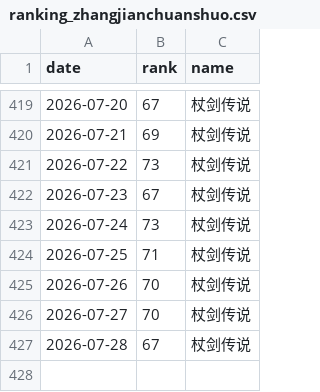
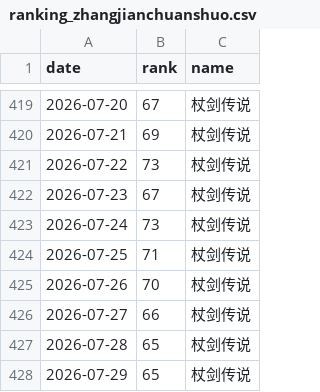
Before and after one commit to as167888/zhangjianchuanshuo-report, a CSV file: ranking_zhangjianchuanshuo.csv, drawn as a sheet; only a part is shown, gaps mark what is left out.

```diff
--- a/ranking_zhangjianchuanshuo.csv
+++ b/ranking_zhangjianchuanshuo.csv
@@ -425,3 +425,4 @@
 2026-07-26,70,杖剑传说
-2026-07-27,70,杖剑传说
-2026-07-28,67,杖剑传说
+2026-07-27,66,杖剑传说
+2026-07-28,65,杖剑传说
+2026-07-29,65,杖剑传说
```
Also changed, not shown: 2 other files.
